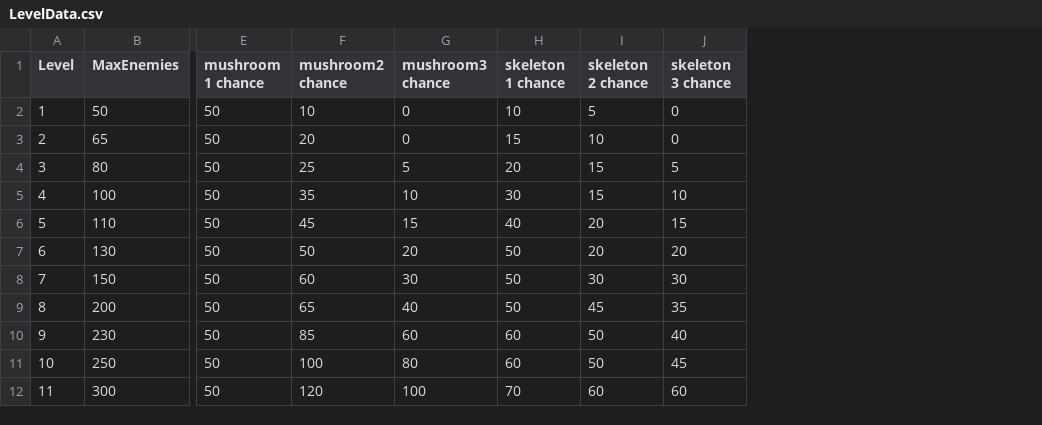
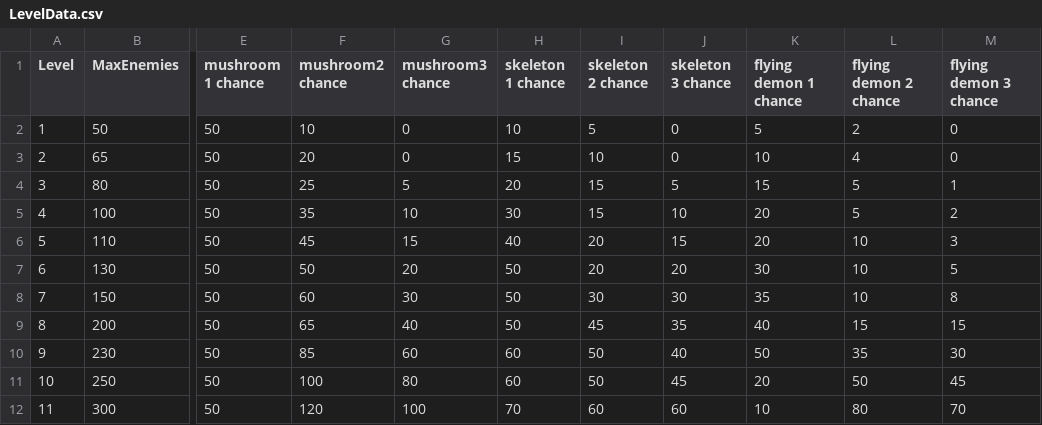
Before and after one commit to eruandou/ZambranoPrograII, a CSV file: Assets/Resources/LevelData.csv, drawn as a sheet; only a part is shown, gaps mark what is left out; the diff names each change by its address in the sheet, - before the commit and + after, or states it on an @@ line.

Commit message:
Spawn rate adjusted

```diff
--- a/Assets/Resources/LevelData.csv
+++ b/Assets/Resources/LevelData.csv
+column K (flying demon 1 chance), rows 2-12: 5 | 10 | 15 | 20 | 20 | 30 | 35 | 40 | 50 | 20 | 10
+column L (flying demon 2 chance), rows 2-12: 2 | 4 | 5 | 5 | 10 | 10 | 10 | 15 | 35 | 50 | 80
+column M (flying demon 3 chance), rows 2-12: 0 | 0 | 1 | 2 | 3 | 5 | 8 | 15 | 30 | 45 | 70
```
